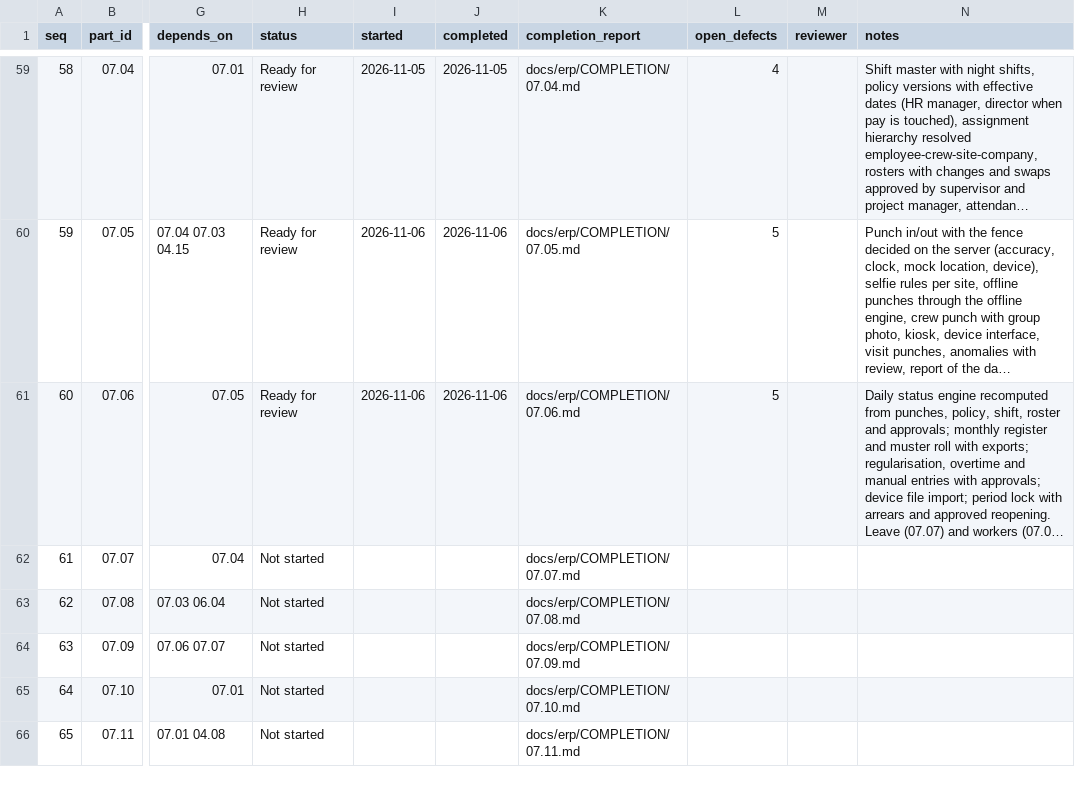
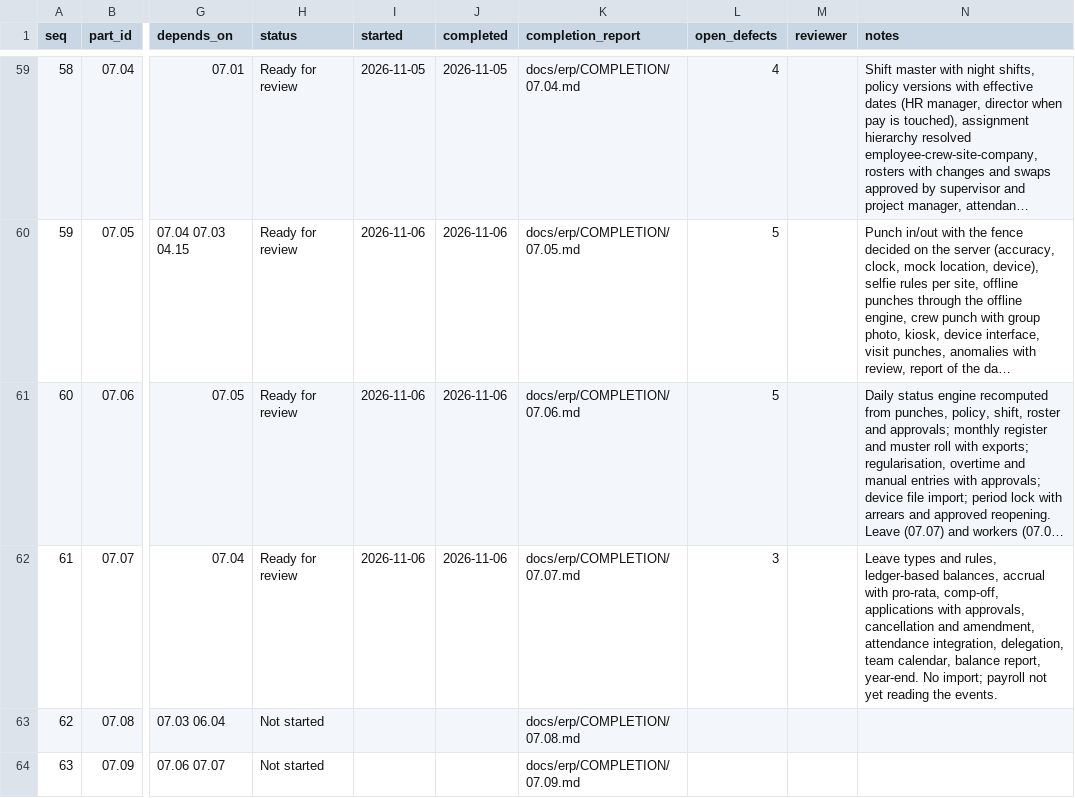
Before and after one commit to sahaainfra/ERP_SAP-CLS, a CSV file: docs/erp/PROGRESS.csv, drawn as a sheet; only a part is shown, gaps mark what is left out; the shorter side is filled out with more unchanged rows; long unchanged cells end in …; the diff names each change by its address in the sheet, - before the commit and + after, or states it on an @@ line.

```diff
--- a/docs/erp/PROGRESS.csv
+++ b/docs/erp/PROGRESS.csv
-H62 (status): Not started
+H62 (status): Ready for review
-I62 (started): (empty)
+I62 (started): 2026-11-06
-J62 (completed): (empty)
+J62 (completed): 2026-11-06
-L62 (open_defects): (empty)
+L62 (open_defects): 3
-N62 (notes): (empty)
+N62 (notes): Leave types and rules, ledger-based balances, accrual with pro-rata, comp-off, applications with approvals, cancellation and amendment, attendance integration, delegation, team calendar, balance report, year-end. No import; payroll not yet reading the events.
```
Also changed, not shown: 52 other files.
